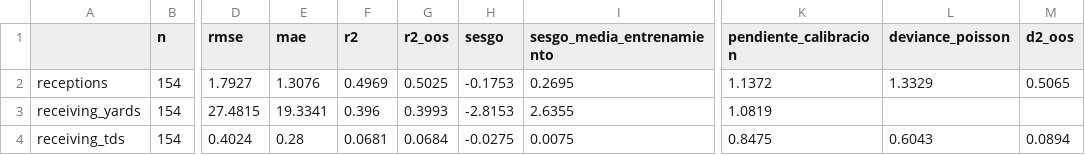
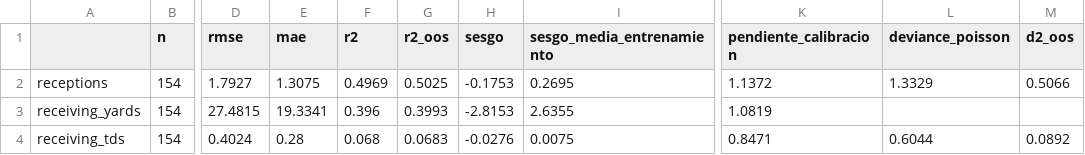
Before and after one commit to r-illescas84/sportsLab_NFLFantasy_projection, a CSV file: weekly/wr/outputs/2026/metricas_semana_3.csv, drawn as a sheet; only a part is shown, gaps mark what is left out; the diff names each change by its address in the sheet, - before the commit and + after, or states it on an @@ line.

```diff
--- a/weekly/wr/outputs/2026/metricas_semana_3.csv
+++ b/weekly/wr/outputs/2026/metricas_semana_3.csv
-E2 (mae): 1.3076
+E2 (mae): 1.3075
-M2 (d2_oos): 0.5065
+M2 (d2_oos): 0.5066
-F4 (r2): 0.0681
+F4 (r2): 0.068
-G4 (r2_oos): 0.0684
+G4 (r2_oos): 0.0683
-H4 (sesgo): -0.0275
+H4 (sesgo): -0.0276
-K4 (pendiente_calibracion): 0.8475
+K4 (pendiente_calibracion): 0.8471
-L4 (deviance_poisson): 0.6043
+L4 (deviance_poisson): 0.6044
-M4 (d2_oos): 0.0894
+M4 (d2_oos): 0.0892
```
Also changed, not shown: weekly/wr/outputs/2026/metricas_semana_1.csv, weekly/wr/outputs/2026/metricas_semana_2.csv, 32 other files.
